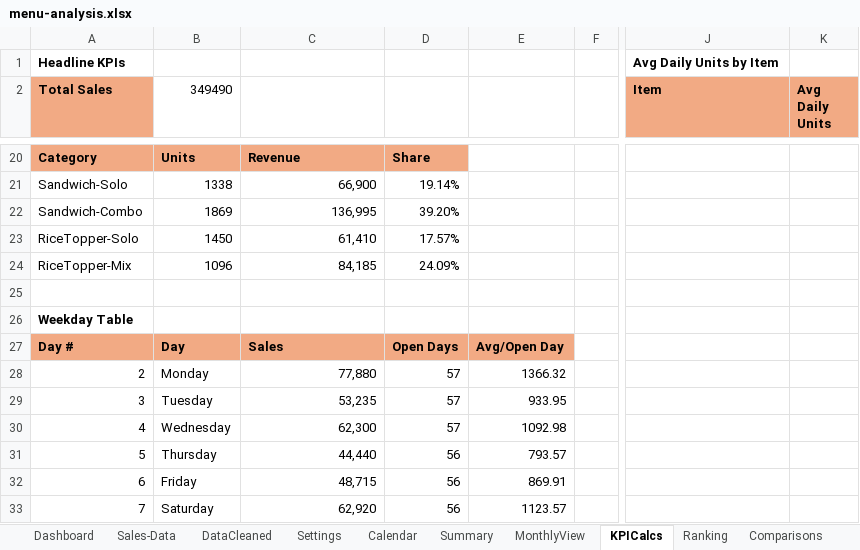
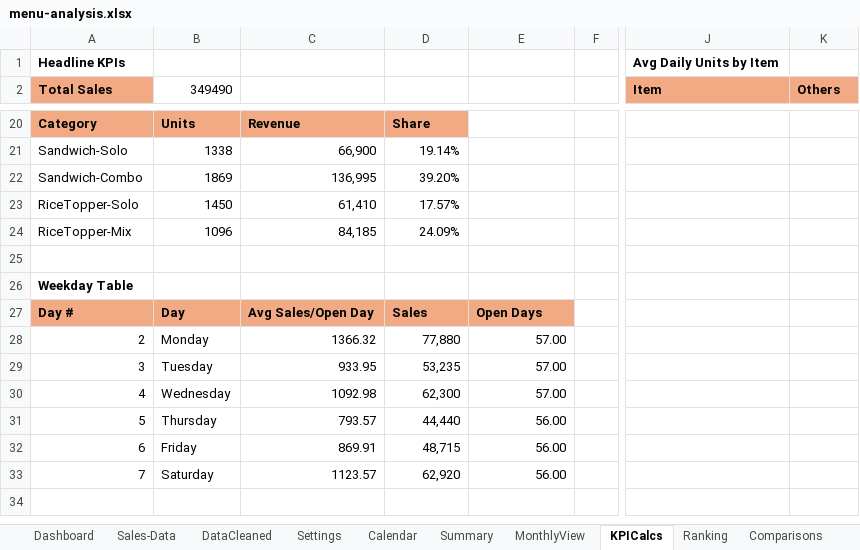
Before and after one commit to joserodrigodiga/excel-menu-performance-analysis, an Excel workbook: menu-analysis.xlsx, sheet KPICalcs, drawn as a sheet; only a part is shown, gaps mark what is left out; values as stored, in another font and other column widths than the file's, no borders; table styles not drawn; the diff names each change by its address in the sheet, - before the commit and + after, or states it on an @@ line.

Commit message:
Version w/ the owner's changes applied

```diff
--- a/menu-analysis.xlsx (sheet KPICalcs)
+++ b/menu-analysis.xlsx (sheet KPICalcs)
-K2: Avg Daily Units
+K2: Others
-C27: Sales
+C27: Avg Sales/Open Day
-D27: Open Days
+D27: Sales
-E27: Avg/Open Day
+E27: Open Days
-C28: 77,880
+C28: 1366.32
-D28: 57
+D28: 77,880
-E28: 1366.32
+E28: 57.00
-C29: 53,235
+C29: 933.95
-D29: 57
+D29: 53,235
-E29: 933.95
+E29: 57.00
-C30: 62,300
+C30: 1092.98
-D30: 57
+D30: 62,300
-E30: 1092.98
+E30: 57.00
-C31: 44,440
+C31: 793.57
-D31: 56
+D31: 44,440
-E31: 793.57
+E31: 56.00
-C32: 48,715
+C32: 869.91
-D32: 56
+D32: 48,715
-E32: 869.91
+E32: 56.00
-C33: 62,920
+C33: 1123.57
-D33: 56
+D33: 62,920
-E33: 1123.57
+E33: 56.00
```
Also changed, not shown: sheet Dashboard, sheet Comparisons, charts or pictures.
